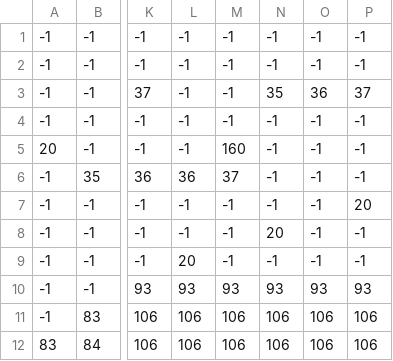
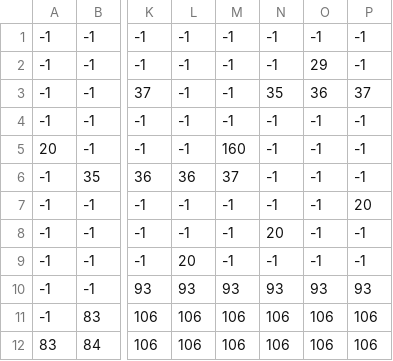
Before and after one commit to DLOE001/CZ3003_Ransack, a CSV file: level1.csv, drawn as a sheet; only a part is shown, gaps mark what is left out; the diff names each change by its address in the sheet, - before the commit and + after, or states it on an @@ line.

Commit message:
Loaded in door image into the level

```diff
--- a/level1.csv
+++ b/level1.csv
-O2: -1
+O2: 29
```
Also changed, not shown: 1 other file.
